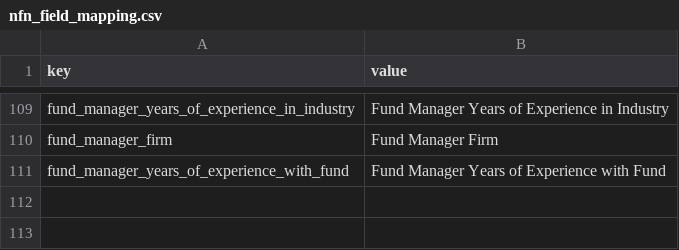
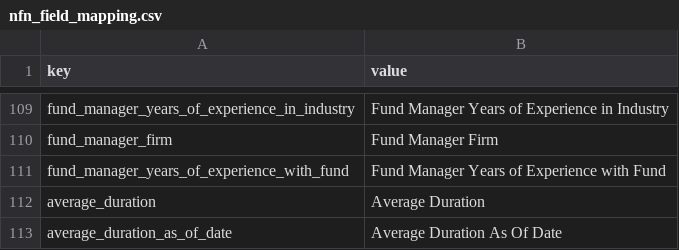
Before and after one commit to 94jyoti/gencrawl, a CSV file: gencrawl/res/nfn_field_mapping.csv, drawn as a sheet; only a part is shown, gaps mark what is left out.

```diff
--- a/gencrawl/res/nfn_field_mapping.csv
+++ b/gencrawl/res/nfn_field_mapping.csv
@@ -111 +111,3 @@ fund_manager_firm,Fund Manager Firm
 fund_manager_years_of_experience_with_fund,Fund Manager Years of Experience with Fund
+average_duration,Average Duration
+average_duration_as_of_date,Average Duration As Of Date
```
Also changed, not shown: 2 other files.
